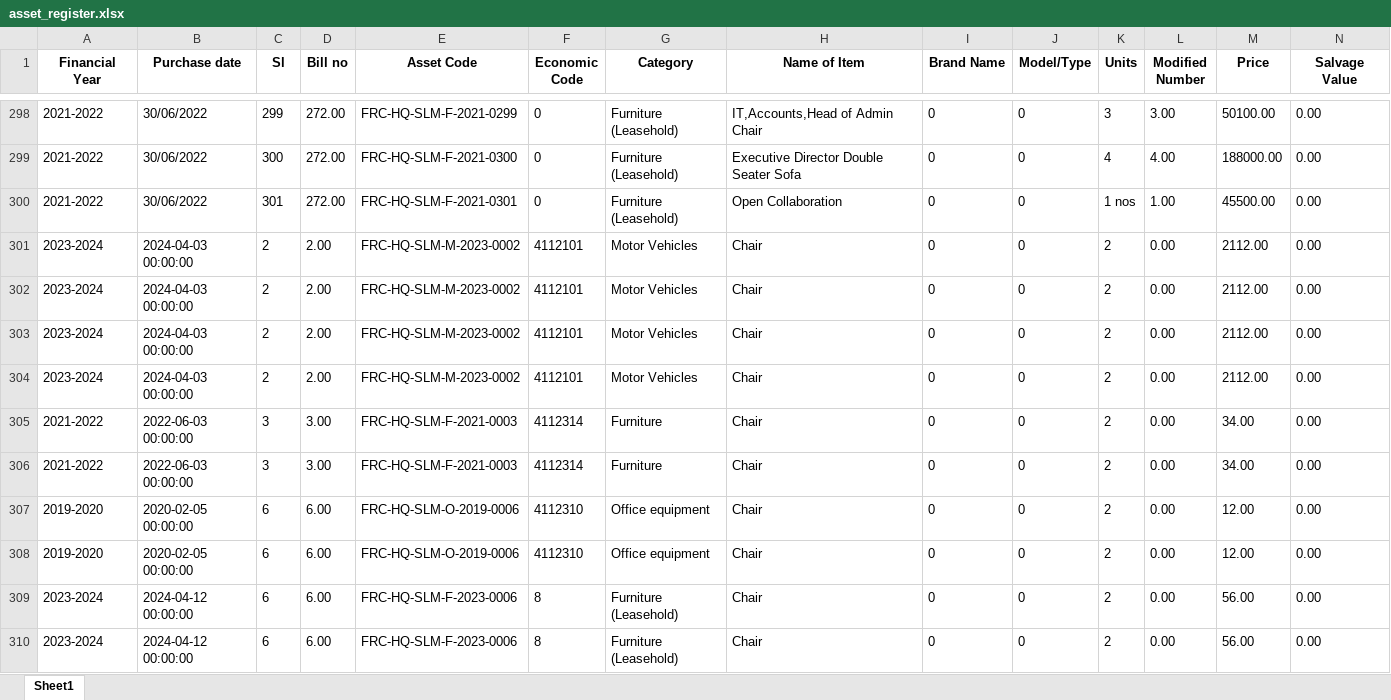
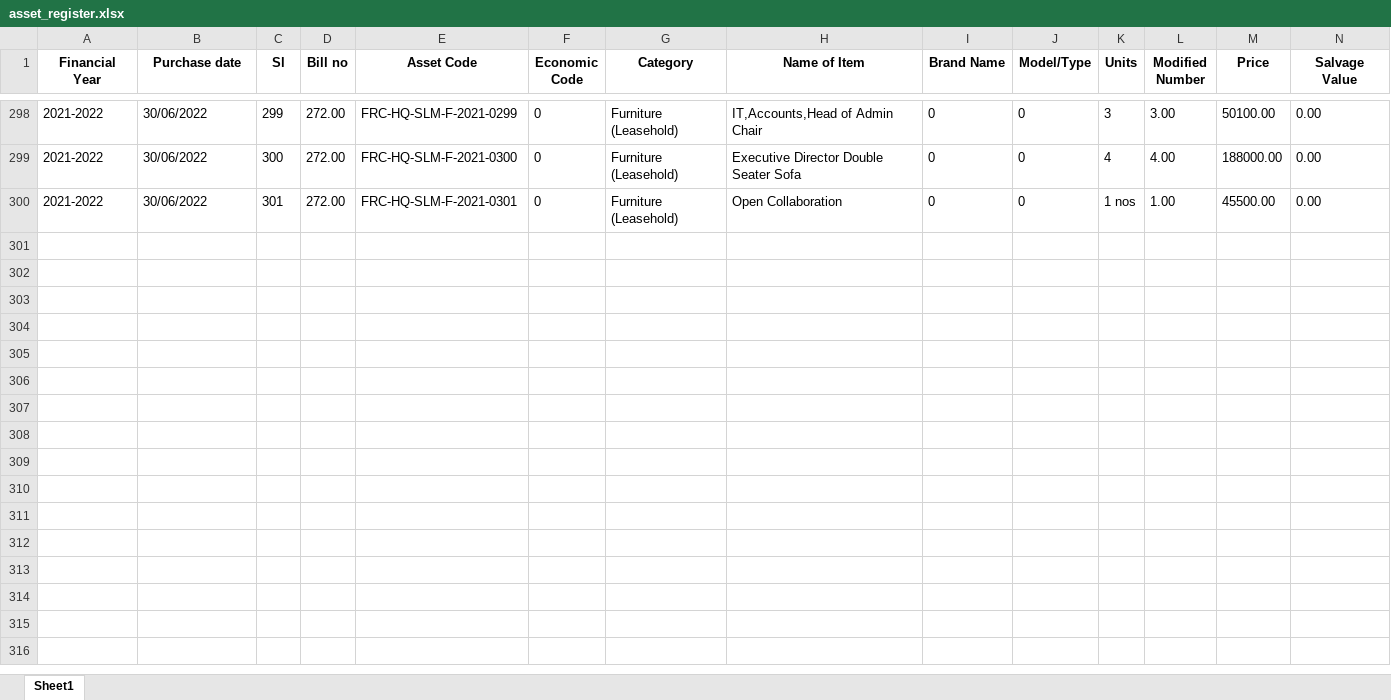
Before and after one commit to ANIKFRCBD/AFAR-3.0, an Excel workbook: afar_project/csv_path/excel_files/asset_register.xlsx, sheet Sheet1, drawn as a sheet; only a part is shown, gaps mark what is left out; values as stored, in another font and other column widths than the file's, no borders; rows hold the shown columns only; the diff names each change by its address in the sheet, - before the commit and + after, or states it on an @@ line.

```diff
--- a/afar_project/csv_path/excel_files/asset_register.xlsx (sheet Sheet1)
+++ b/afar_project/csv_path/excel_files/asset_register.xlsx (sheet Sheet1)
-row 301: 2023-2024 | 2024-04-03 00:00:00 | 2 | 2.00 | FRC-HQ-SLM-M-2023-0002 | 4112101 | Motor Vehicles | Chair | 0 | 0 | 2 | 0.00 | 2112.00 | 0.00
-row 302: 2023-2024 | 2024-04-03 00:00:00 | 2 | 2.00 | FRC-HQ-SLM-M-2023-0002 | 4112101 | Motor Vehicles | Chair | 0 | 0 | 2 | 0.00 | 2112.00 | 0.00
-row 303: 2023-2024 | 2024-04-03 00:00:00 | 2 | 2.00 | FRC-HQ-SLM-M-2023-0002 | 4112101 | Motor Vehicles | Chair | 0 | 0 | 2 | 0.00 | 2112.00 | 0.00
-row 304: 2023-2024 | 2024-04-03 00:00:00 | 2 | 2.00 | FRC-HQ-SLM-M-2023-0002 | 4112101 | Motor Vehicles | Chair | 0 | 0 | 2 | 0.00 | 2112.00 | 0.00
-row 305: 2021-2022 | 2022-06-03 00:00:00 | 3 | 3.00 | FRC-HQ-SLM-F-2021-0003 | 4112314 | Furniture | Chair | 0 | 0 | 2 | 0.00 | 34.00 | 0.00
-row 306: 2021-2022 | 2022-06-03 00:00:00 | 3 | 3.00 | FRC-HQ-SLM-F-2021-0003 | 4112314 | Furniture | Chair | 0 | 0 | 2 | 0.00 | 34.00 | 0.00
-row 307: 2019-2020 | 2020-02-05 00:00:00 | 6 | 6.00 | FRC-HQ-SLM-O-2019-0006 | 4112310 | Office equipment | Chair | 0 | 0 | 2 | 0.00 | 12.00 | 0.00
-row 308: 2019-2020 | 2020-02-05 00:00:00 | 6 | 6.00 | FRC-HQ-SLM-O-2019-0006 | 4112310 | Office equipment | Chair | 0 | 0 | 2 | 0.00 | 12.00 | 0.00
-row 309: 2023-2024 | 2024-04-12 00:00:00 | 6 | 6.00 | FRC-HQ-SLM-F-2023-0006 | 8 | Furniture (Leasehold) | Chair | 0 | 0 | 2 | 0.00 | 56.00 | 0.00
-row 310: 2023-2024 | 2024-04-12 00:00:00 | 6 | 6.00 | FRC-HQ-SLM-F-2023-0006 | 8 | Furniture (Leasehold) | Chair | 0 | 0 | 2 | 0.00 | 56.00 | 0.00
```
Also changed, not shown: 41 other files.
